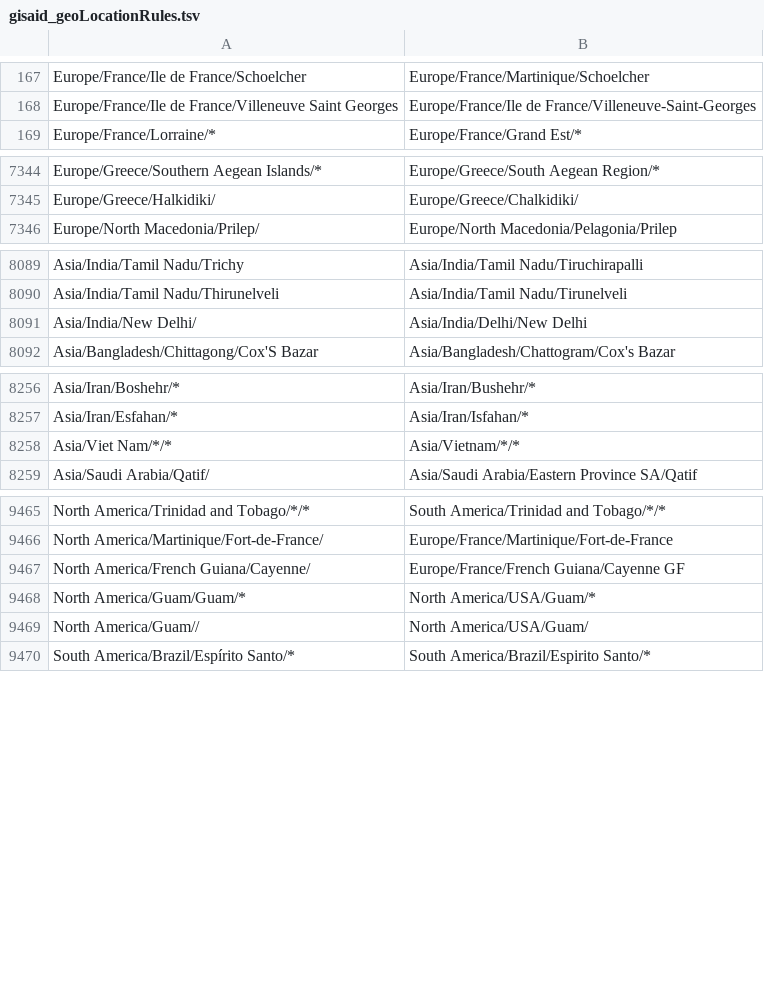
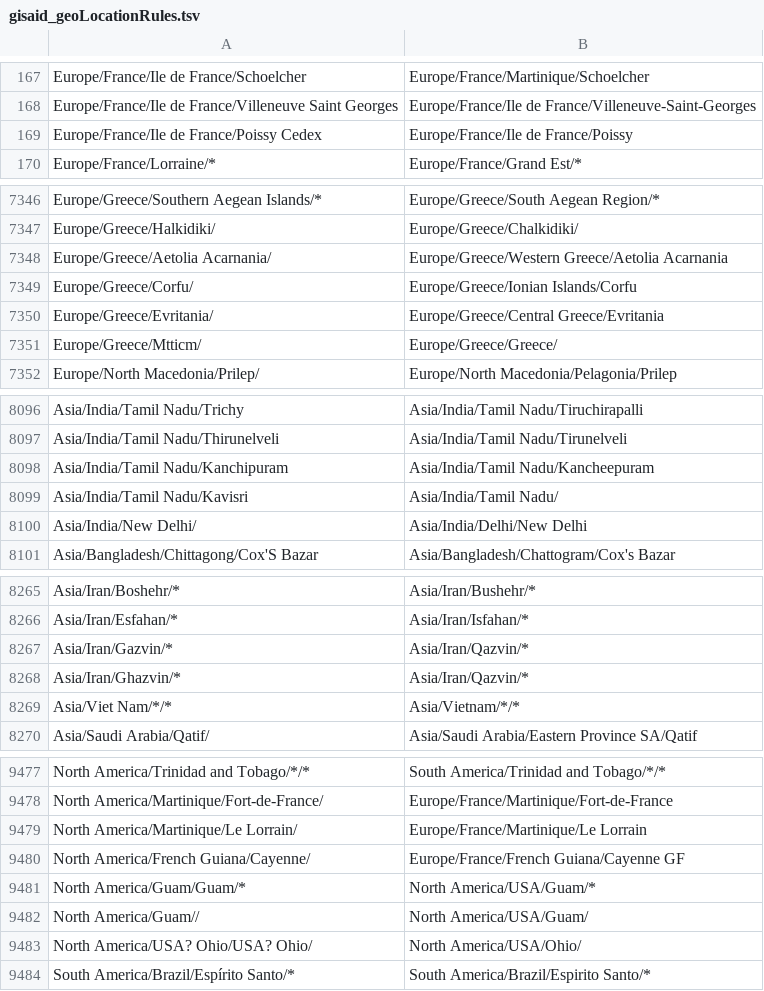
Before and after one commit to nextstrain/ncov-ingest, a TSV file: source-data/gisaid_geoLocationRules.tsv, drawn as a sheet; only a part is shown, gaps mark what is left out; the diff covers the shown part only.

Commit message:
add new geoLocation rules and fix gisaid annotations

```diff
--- a/source-data/gisaid_geoLocationRules.tsv
+++ b/source-data/gisaid_geoLocationRules.tsv
@@ -168,2 +168,3 @@ Europe/France/Ile de France/Schoelcher	Europe/France/Martinique/Schoelcher
 Europe/France/Ile de France/Villeneuve Saint Georges	Europe/France/Ile de France/Villeneuve-Saint-Georges
+Europe/France/Ile de France/Poissy Cedex	Europe/France/Ile de France/Poissy
 Europe/France/Lorraine/*	Europe/France/Grand Est/*
@@ -7345,2 +7347,6 @@ Europe/Greece/Southern Aegean Islands/*	Europe/Greece/South Aegean Region/*
 Europe/Greece/Halkidiki/	Europe/Greece/Chalkidiki/
+Europe/Greece/Aetolia Acarnania/	Europe/Greece/Western Greece/Aetolia Acarnania
+Europe/Greece/Corfu/	Europe/Greece/Ionian Islands/Corfu
+Europe/Greece/Evritania/	Europe/Greece/Central Greece/Evritania
+Europe/Greece/Mtticm/	Europe/Greece/Greece/
 Europe/North Macedonia/Prilep/	Europe/North Macedonia/Pelagonia/Prilep
@@ -8090,2 +8097,4 @@ Asia/India/Tamil Nadu/Trichy	Asia/India/Tamil Nadu/Tiruchirapalli
 Asia/India/Tamil Nadu/Thirunelveli	Asia/India/Tamil Nadu/Tirunelveli
+Asia/India/Tamil Nadu/Kanchipuram	Asia/India/Tamil Nadu/Kancheepuram
+Asia/India/Tamil Nadu/Kavisri	Asia/India/Tamil Nadu/
 Asia/India/New Delhi/	Asia/India/Delhi/New Delhi
@@ -8257,2 +8266,4 @@ Asia/Iran/Boshehr/*	Asia/Iran/Bushehr/*
 Asia/Iran/Esfahan/*	Asia/Iran/Isfahan/*
+Asia/Iran/Gazvin/*	Asia/Iran/Qazvin/*
+Asia/Iran/Ghazvin/*	Asia/Iran/Qazvin/*
 Asia/Viet Nam/*/*	Asia/Vietnam/*/*
@@ -9466,2 +9478,3 @@ North America/Trinidad and Tobago/*/*	South America/Trinidad and Tobago/*/*
 North America/Martinique/Fort-de-France/	Europe/France/Martinique/Fort-de-France
+North America/Martinique/Le Lorrain/	Europe/France/Martinique/Le Lorrain
 North America/French Guiana/Cayenne/	Europe/France/French Guiana/Cayenne GF
@@ -9469,2 +9482,3 @@ North America/Guam/Guam/*	North America/USA/Guam/*
 North America/Guam//	North America/USA/Guam/
+North America/USA? Ohio/USA? Ohio/	North America/USA/Ohio/
 South America/Brazil/Espírito Santo/*	South America/Brazil/Espirito Santo/*
```
Also changed, not shown: 4 added rows elsewhere in this file.
